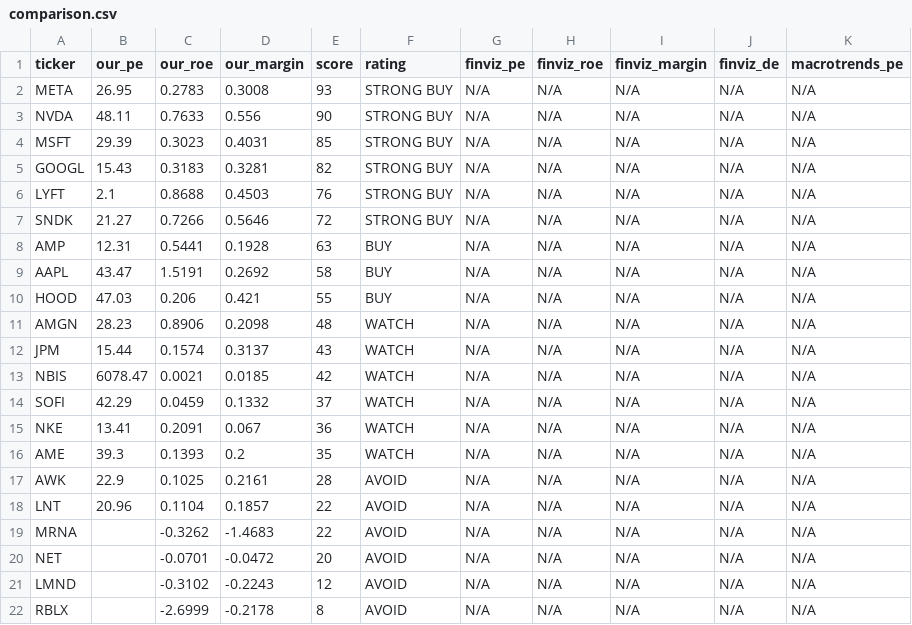
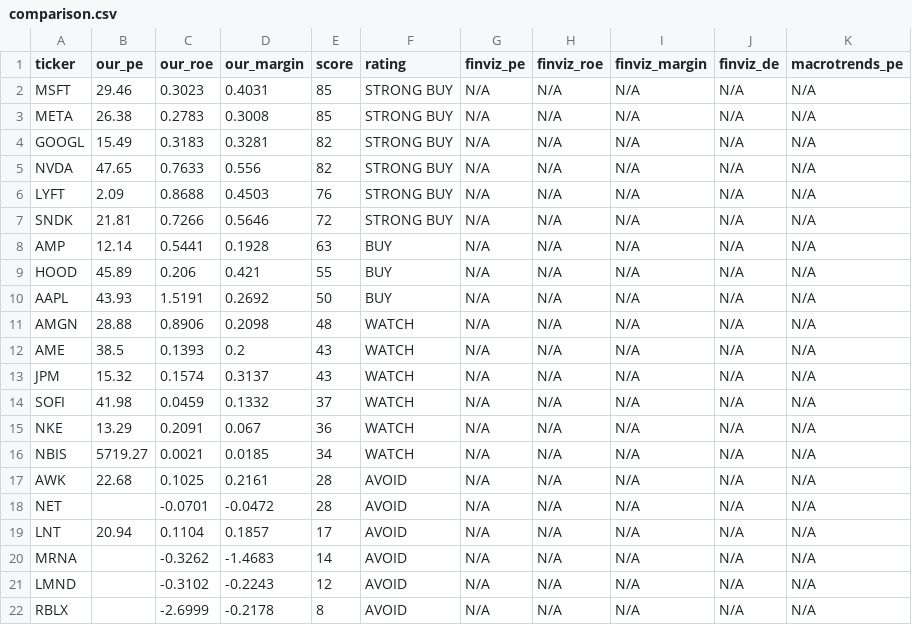
Before and after one commit to leafy-joyce-t/stock-tracker, a CSV file: data/comparison.csv, drawn as a sheet.

```diff
--- a/data/comparison.csv
+++ b/data/comparison.csv
@@ -1,21 +1,21 @@
 ticker,our_pe,our_roe,our_margin,score,rating,finviz_pe,finviz_roe,finviz_margin,finviz_de,macrotrends_pe
-META,26.95,0.2783,0.3008,93,STRONG BUY,N/A,N/A,N/A,N/A,N/A
-NVDA,48.11,0.7633,0.556,90,STRONG BUY,N/A,N/A,N/A,N/A,N/A
-MSFT,29.39,0.3023,0.4031,85,STRONG BUY,N/A,N/A,N/A,N/A,N/A
-GOOGL,15.43,0.3183,0.3281,82,STRONG BUY,N/A,N/A,N/A,N/A,N/A
-LYFT,2.1,0.8688,0.4503,76,STRONG BUY,N/A,N/A,N/A,N/A,N/A
-SNDK,21.27,0.7266,0.5646,72,STRONG BUY,N/A,N/A,N/A,N/A,N/A
-AMP,12.31,0.5441,0.1928,63,BUY,N/A,N/A,N/A,N/A,N/A
-AAPL,43.47,1.5191,0.2692,58,BUY,N/A,N/A,N/A,N/A,N/A
-HOOD,47.03,0.206,0.421,55,BUY,N/A,N/A,N/A,N/A,N/A
-AMGN,28.23,0.8906,0.2098,48,WATCH,N/A,N/A,N/A,N/A,N/A
-JPM,15.44,0.1574,0.3137,43,WATCH,N/A,N/A,N/A,N/A,N/A
-NBIS,6078.47,0.0021,0.0185,42,WATCH,N/A,N/A,N/A,N/A,N/A
-SOFI,42.29,0.0459,0.1332,37,WATCH,N/A,N/A,N/A,N/A,N/A
-NKE,13.41,0.2091,0.067,36,WATCH,N/A,N/A,N/A,N/A,N/A
-AME,39.3,0.1393,0.2,35,WATCH,N/A,N/A,N/A,N/A,N/A
-AWK,22.9,0.1025,0.2161,28,AVOID,N/A,N/A,N/A,N/A,N/A
-LNT,20.96,0.1104,0.1857,22,AVOID,N/A,N/A,N/A,N/A,N/A
-MRNA,,-0.3262,-1.4683,22,AVOID,N/A,N/A,N/A,N/A,N/A
-NET,,-0.0701,-0.0472,20,AVOID,N/A,N/A,N/A,N/A,N/A
+MSFT,29.46,0.3023,0.4031,85,STRONG BUY,N/A,N/A,N/A,N/A,N/A
+META,26.38,0.2783,0.3008,85,STRONG BUY,N/A,N/A,N/A,N/A,N/A
+GOOGL,15.49,0.3183,0.3281,82,STRONG BUY,N/A,N/A,N/A,N/A,N/A
+NVDA,47.65,0.7633,0.556,82,STRONG BUY,N/A,N/A,N/A,N/A,N/A
+LYFT,2.09,0.8688,0.4503,76,STRONG BUY,N/A,N/A,N/A,N/A,N/A
+SNDK,21.81,0.7266,0.5646,72,STRONG BUY,N/A,N/A,N/A,N/A,N/A
+AMP,12.14,0.5441,0.1928,63,BUY,N/A,N/A,N/A,N/A,N/A
+HOOD,45.89,0.206,0.421,55,BUY,N/A,N/A,N/A,N/A,N/A
+AAPL,43.93,1.5191,0.2692,50,BUY,N/A,N/A,N/A,N/A,N/A
+AMGN,28.88,0.8906,0.2098,48,WATCH,N/A,N/A,N/A,N/A,N/A
+AME,38.5,0.1393,0.2,43,WATCH,N/A,N/A,N/A,N/A,N/A
+JPM,15.32,0.1574,0.3137,43,WATCH,N/A,N/A,N/A,N/A,N/A
+SOFI,41.98,0.0459,0.1332,37,WATCH,N/A,N/A,N/A,N/A,N/A
+NKE,13.29,0.2091,0.067,36,WATCH,N/A,N/A,N/A,N/A,N/A
+NBIS,5719.27,0.0021,0.0185,34,WATCH,N/A,N/A,N/A,N/A,N/A
+AWK,22.68,0.1025,0.2161,28,AVOID,N/A,N/A,N/A,N/A,N/A
+NET,,-0.0701,-0.0472,28,AVOID,N/A,N/A,N/A,N/A,N/A
+LNT,20.94,0.1104,0.1857,17,AVOID,N/A,N/A,N/A,N/A,N/A
+MRNA,,-0.3262,-1.4683,14,AVOID,N/A,N/A,N/A,N/A,N/A
 LMND,,-0.3102,-0.2243,12,AVOID,N/A,N/A,N/A,N/A,N/A
```
Also changed, not shown: data/calculated_ratios.csv, data/risk_signals.csv, 23 other files.
